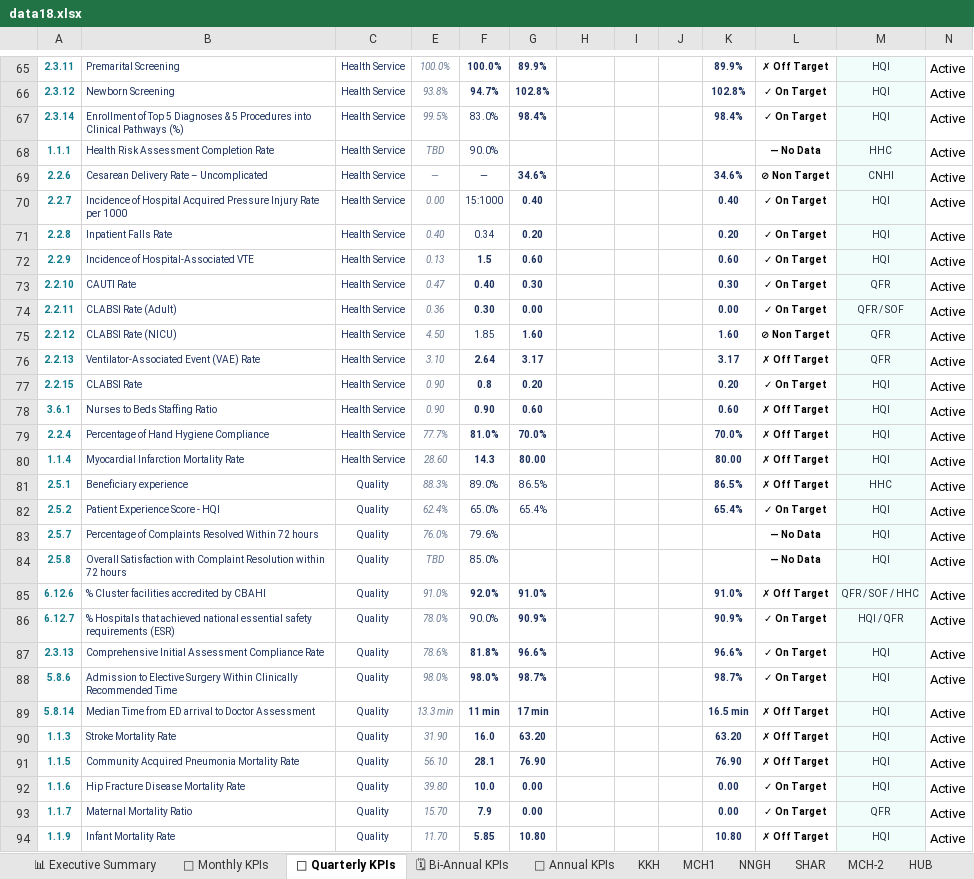
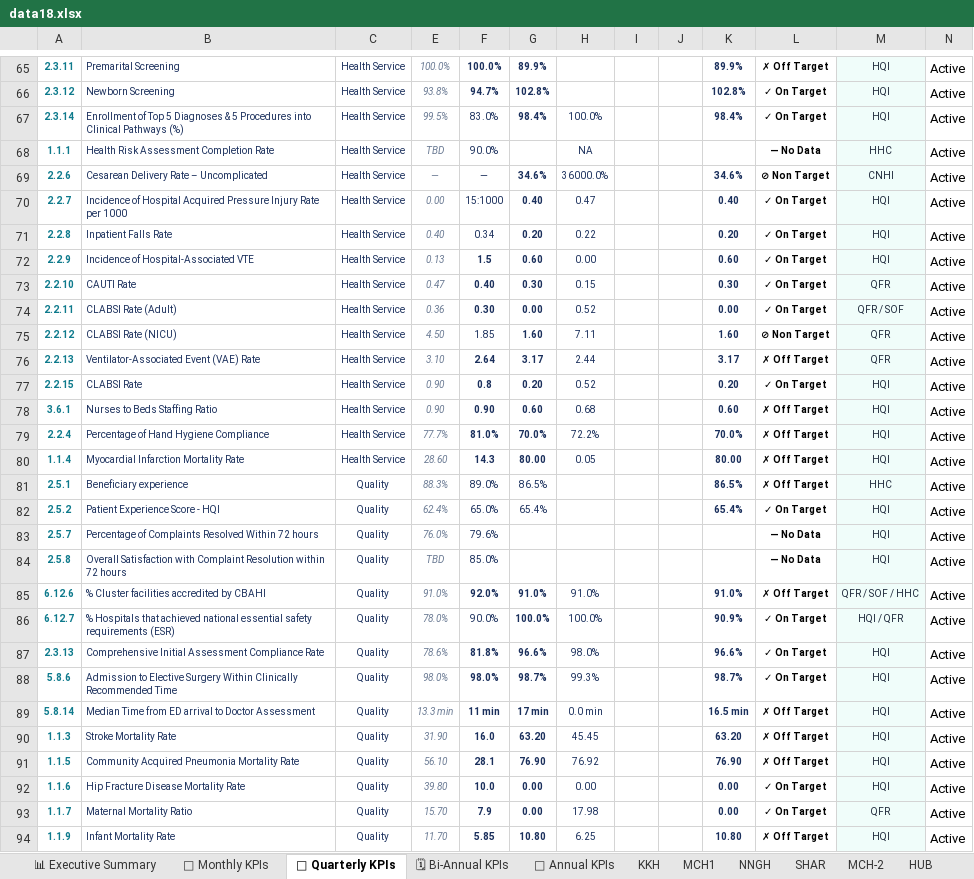
Before and after one commit to aalzmanan/Bb-platform, an Excel workbook: data18.xlsx, sheet 📆 Quarterly KPIs, drawn as a sheet; only a part is shown, gaps mark what is left out; values as stored, in another font and other column widths than the file's, no borders; charts and pictures and conditional formats not drawn; the diff covers the shown part only; the diff names each change by its address in the sheet, - before the commit and + after, or states it on an @@ line.

```diff
--- a/data18.xlsx (sheet 📆 Quarterly KPIs)
+++ b/data18.xlsx (sheet 📆 Quarterly KPIs)
-H67: (empty)
+H67: 100.0%
-H68: (empty)
+H68: NA
-H69: (empty)
+H69: 36000.0%
-H70: (empty)
+H70: 0.47
-H71: (empty)
+H71: 0.22
-H72: (empty)
+H72: 0.00
-H73: (empty)
+H73: 0.15
-H74: (empty)
+H74: 0.52
-H75: (empty)
+H75: 7.11
-H76: (empty)
+H76: 2.44
-H77: (empty)
+H77: 0.52
-H78: (empty)
+H78: 0.68
-H79: (empty)
+H79: 72.2%
-H80: (empty)
+H80: 0.05
-H85: (empty)
+H85: 91.0%
-G86: 90.9%
+G86: 100.0%
-H86: (empty)
+H86: 100.0%
-H87: (empty)
+H87: 98.0%
-H88: (empty)
+H88: 99.3%
-H89: (empty)
+H89: 0.0 min
-H90: (empty)
+H90: 45.45
-H91: (empty)
+H91: 76.92
-H92: (empty)
+H92: 0.00
-H93: (empty)
+H93: 17.98
-H94: (empty)
+H94: 6.25
```
Also changed, not shown: 1 added row and 25 edited cells elsewhere in this sheet, sheet SHAR, sheet HUB, sheet NNGH, sheet KKH, sheet MCH1, sheet MENTAL, 5 more sheets, other sheet tabs, charts or pictures.
